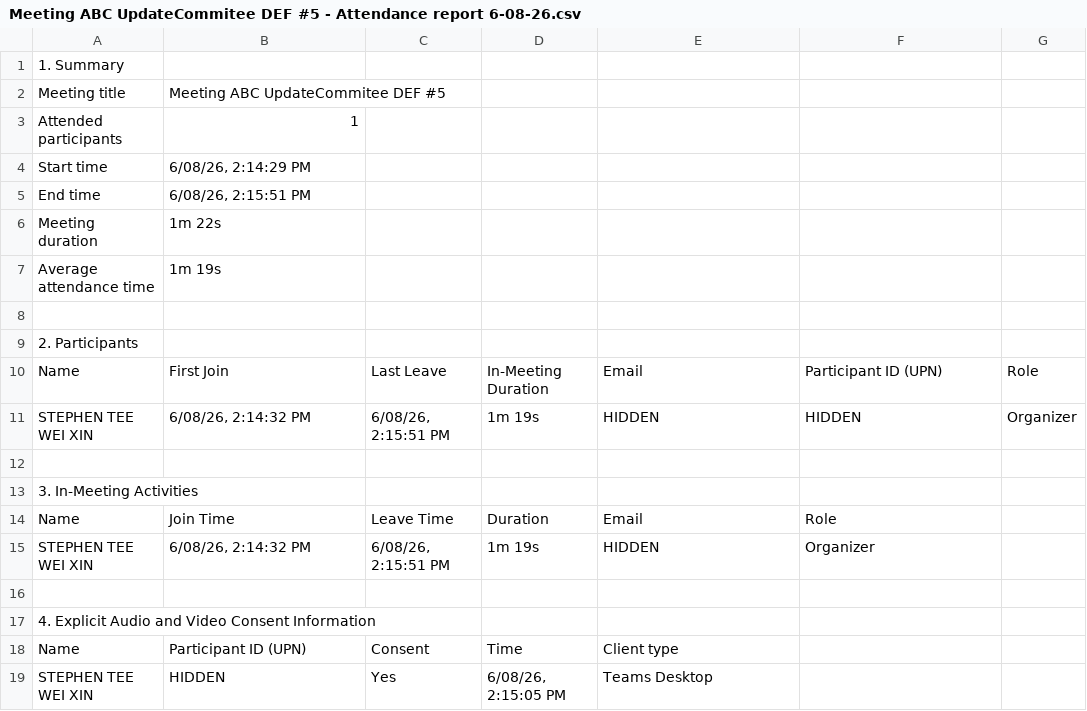
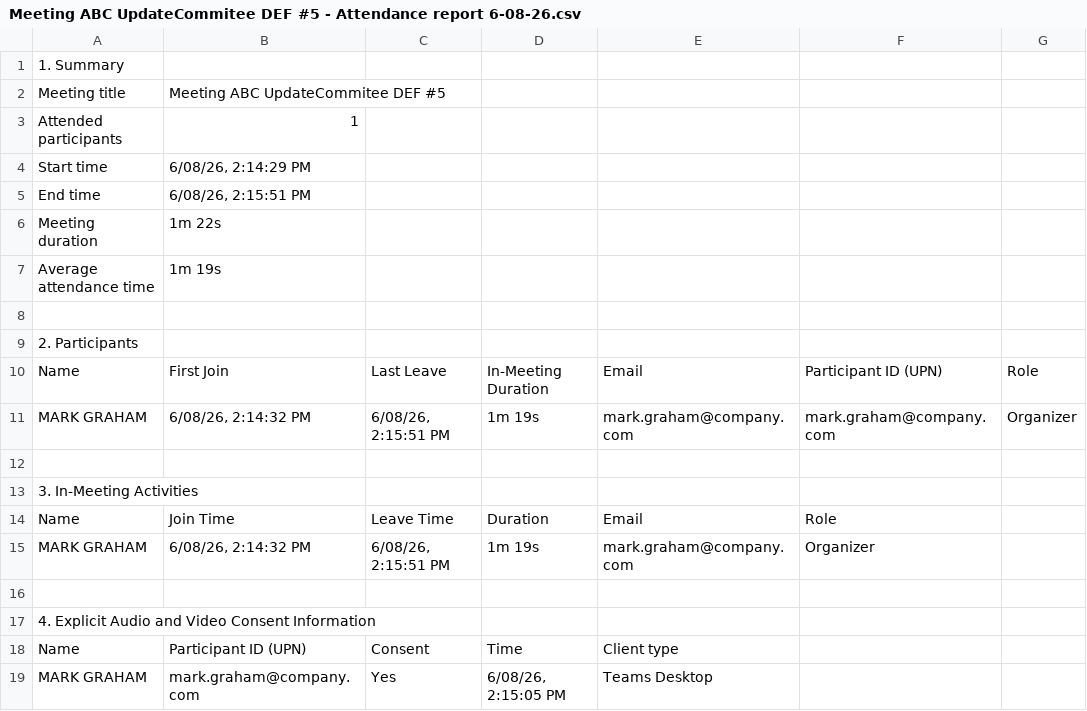
Before and after one commit to Karma0151235/MoM_Automation, a CSV file: Input/Meeting ABC UpdateCommitee DEF #5 - Attendance report 6-08-26.csv, drawn as a sheet; the diff names each change by its address in the sheet, - before the commit and + after, or states it on an @@ line.

```diff
--- a/Input/Meeting ABC UpdateCommitee DEF #5 - Attendance report 6-08-26.csv
+++ b/Input/Meeting ABC UpdateCommitee DEF #5 - Attendance report 6-08-26.csv
-A11: STEPHEN TEE WEI XIN
+A11: MARK GRAHAM
-E11: HIDDEN
+E11: mark.graham@company.com
-F11: HIDDEN
+F11: mark.graham@company.com
-A15: STEPHEN TEE WEI XIN
+A15: MARK GRAHAM
-E15: HIDDEN
+E15: mark.graham@company.com
-A19: STEPHEN TEE WEI XIN
+A19: MARK GRAHAM
-B19: HIDDEN
+B19: mark.graham@company.com
```
Also changed, not shown: 3 other files.
